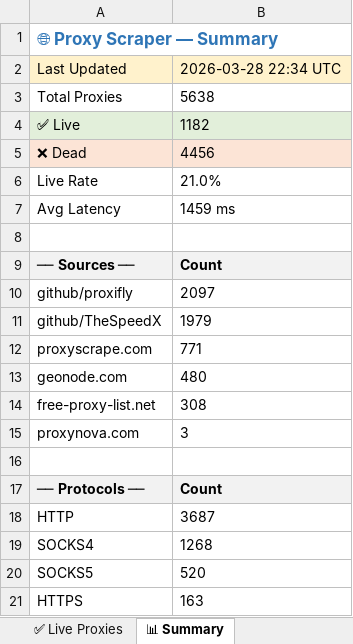
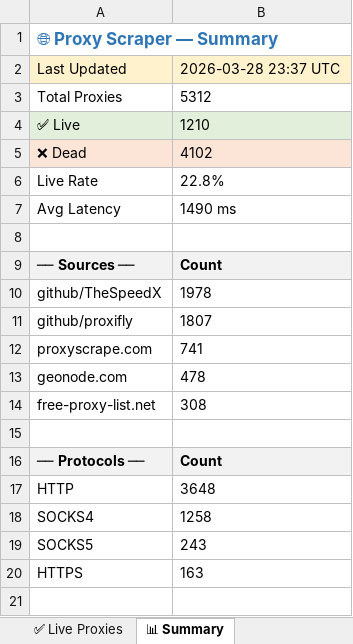
Before and after one commit to LaviHost/proxy, an Excel workbook: proxies.xlsx, sheet 📊 Summary, drawn as a sheet; values as stored, in another font and other column widths than the file's, no borders; removed rows and columns are numbered as before the commit, all else as after; the diff names each change by its address in the sheet, - before the commit and + after, or states it on an @@ line.

```diff
--- a/proxies.xlsx (sheet 📊 Summary)
+++ b/proxies.xlsx (sheet 📊 Summary)
-B2: 2026-03-28 22:34 UTC
+B2: 2026-03-28 23:37 UTC
-B3: 5638
+B3: 5312
-B4: 1182
+B4: 1210
-B5: 4456
+B5: 4102
-B6: 21.0%
+B6: 22.8%
-B7: 1459 ms
+B7: 1490 ms
-row 10: github/proxifly | 2097
-B10: 1979
+B10: 1978
+row 11: github/proxifly | 1807
-B12: 771
+B12: 741
-B13: 480
+B13: 478
-row 15: proxynova.com | 3
-B17: 3687
+B17: 3648
-B18: 1268
+B18: 1258
-B19: 520
+B19: 243
```
Also changed, not shown: sheet All Proxies, sheet ✅ Live Proxies, 1 other file.
